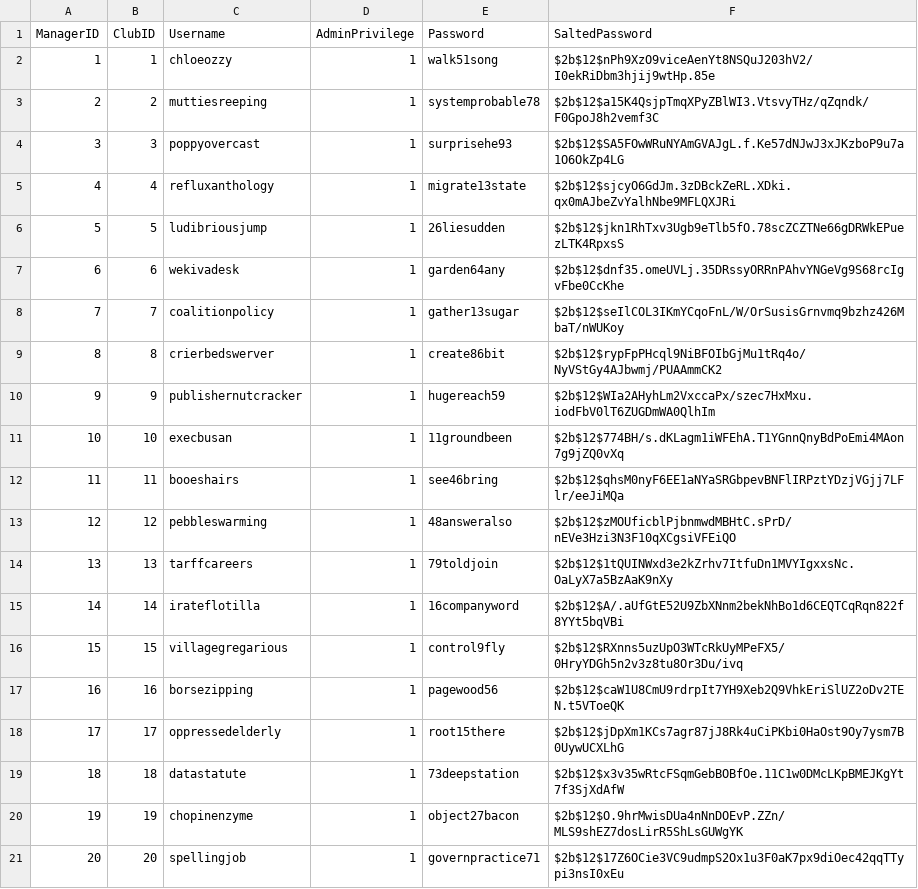
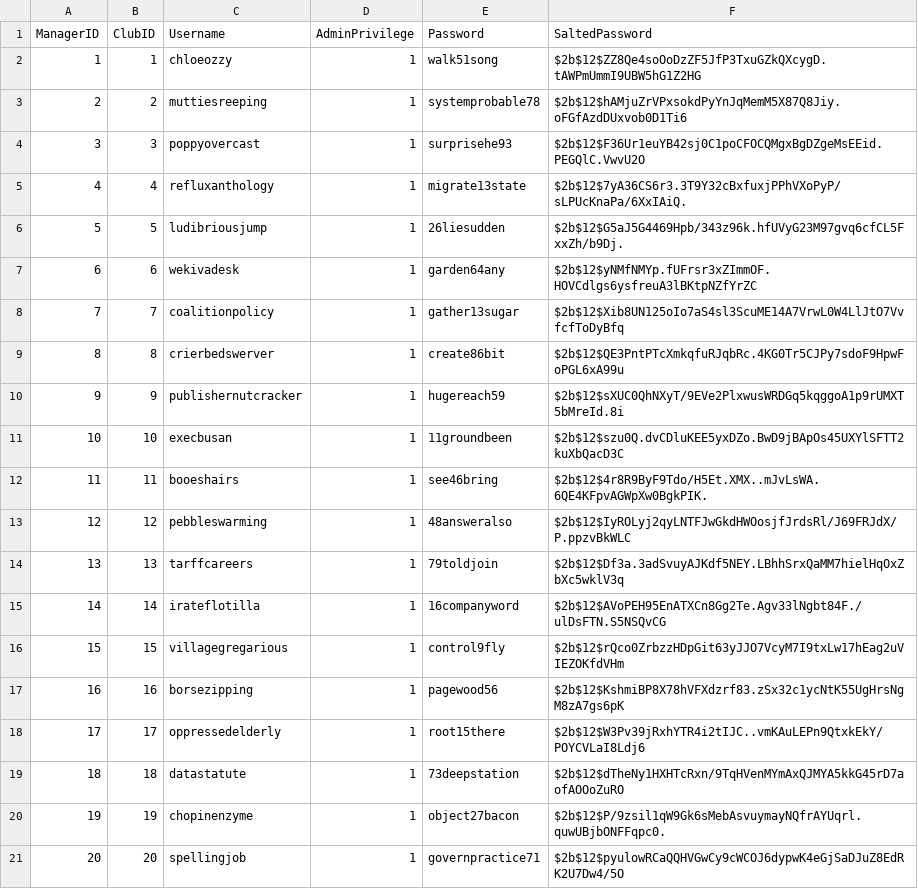
Before and after one commit to jeongtaebang/TransferMarkt, a CSV file: Schema/manager_creds.csv, drawn as a sheet.

Commit message:
changing update and delete behavior to cascade for nearly all tables, and updating data population script

```diff
--- a/Schema/manager_creds.csv
+++ b/Schema/manager_creds.csv
@@ -1,21 +1,21 @@
 ManagerID,ClubID,Username,AdminPrivilege,Password,SaltedPassword
-1,1,chloeozzy,1,walk51song,$2b$12$nPh9XzO9viceAenYt8NSQuJ203hV2/I0ekRiDbm3hjij9wtHp.85e
-2,2,muttiesreeping,1,systemprobable78,$2b$12$a15K4QsjpTmqXPyZBlWI3.VtsvyTHz/qZqndk/F0GpoJ8h2vemf3C
-3,3,poppyovercast,1,surprisehe93,$2b$12$SA5FOwWRuNYAmGVAJgL.f.Ke57dNJwJ3xJKzboP9u7a1O6OkZp4LG
-4,4,refluxanthology,1,migrate13state,$2b$12$sjcyO6GdJm.3zDBckZeRL.XDki.qx0mAJbeZvYalhNbe9MFLQXJRi
-5,5,ludibriousjump,1,26liesudden,$2b$12$jkn1RhTxv3Ugb9eTlb5fO.78scZCZTNe66gDRWkEPuezLTK4RpxsS
-6,6,wekivadesk,1,garden64any,$2b$12$dnf35.omeUVLj.35DRssyORRnPAhvYNGeVg9S68rcIgvFbe0CcKhe
-7,7,coalitionpolicy,1,gather13sugar,$2b$12$seIlCOL3IKmYCqoFnL/W/OrSusisGrnvmq9bzhz426MbaT/nWUKoy
-8,8,crierbedswerver,1,create86bit,$2b$12$rypFpPHcql9NiBFOIbGjMu1tRq4o/NyVStGy4AJbwmj/PUAAmmCK2
-9,9,publishernutcracker,1,hugereach59,$2b$12$WIa2AHyhLm2VxccaPx/szec7HxMxu.iodFbV0lT6ZUGDmWA0QlhIm
-10,10,execbusan,1,11groundbeen,$2b$12$774BH/s.dKLagm1iWFEhA.T1YGnnQnyBdPoEmi4MAon7g9jZQ0vXq
-11,11,booeshairs,1,see46bring,$2b$12$qhsM0nyF6EE1aNYaSRGbpevBNFlIRPztYDzjVGjj7LFlr/eeJiMQa
-12,12,pebbleswarming,1,48answeralso,$2b$12$zMOUficblPjbnmwdMBHtC.sPrD/nEVe3Hzi3N3F10qXCgsiVFEiQO
-13,13,tarffcareers,1,79toldjoin,$2b$12$1tQUINWxd3e2kZrhv7ItfuDn1MVYIgxxsNc.OaLyX7a5BzAaK9nXy
-14,14,irateflotilla,1,16companyword,$2b$12$A/.aUfGtE52U9ZbXNnm2bekNhBo1d6CEQTCqRqn822f8YYt5bqVBi
-15,15,villagegregarious,1,control9fly,$2b$12$RXnns5uzUpO3WTcRkUyMPeFX5/0HryYDGh5n2v3z8tu8Or3Du/ivq
-16,16,borsezipping,1,pagewood56,$2b$12$caW1U8CmU9rdrpIt7YH9Xeb2Q9VhkEriSlUZ2oDv2TEN.t5VToeQK
-17,17,oppressedelderly,1,root15there,$2b$12$jDpXm1KCs7agr87jJ8Rk4uCiPKbi0HaOst9Oy7ysm7B0UywUCXLhG
-18,18,datastatute,1,73deepstation,$2b$12$x3v35wRtcFSqmGebBOBfOe.11C1w0DMcLKpBMEJKgYt7f3SjXdAfW
-19,19,chopinenzyme,1,object27bacon,$2b$12$O.9hrMwisDUa4nNnDOEvP.ZZn/MLS9shEZ7dosLirR5ShLsGUWgYK
-20,20,spellingjob,1,governpractice71,$2b$12$17Z6OCie3VC9udmpS2Ox1u3F0aK7px9diOec42qqTTypi3nsI0xEu
+1,1,chloeozzy,1,walk51song,$2b$12$ZZ8Qe4soOoDzZF5JfP3TxuGZkQXcygD.tAWPmUmmI9UBW5hG1Z2HG
+2,2,muttiesreeping,1,systemprobable78,$2b$12$hAMjuZrVPxsokdPyYnJqMemM5X87Q8Jiy.oFGfAzdDUxvob0D1Ti6
+3,3,poppyovercast,1,surprisehe93,$2b$12$F36Ur1euYB42sj0C1poCFOCQMgxBgDZgeMsEEid.PEGQlC.VwvU2O
+4,4,refluxanthology,1,migrate13state,$2b$12$7yA36CS6r3.3T9Y32cBxfuxjPPhVXoPyP/sLPUcKnaPa/6XxIAiQ.
+5,5,ludibriousjump,1,26liesudden,$2b$12$G5aJ5G4469Hpb/343z96k.hfUVyG23M97gvq6cfCL5FxxZh/b9Dj.
+6,6,wekivadesk,1,garden64any,$2b$12$yNMfNMYp.fUFrsr3xZImmOF.HOVCdlgs6ysfreuA3lBKtpNZfYrZC
+7,7,coalitionpolicy,1,gather13sugar,$2b$12$Xib8UN125oIo7aS4sl3ScuME14A7VrwL0W4LlJtO7VvfcfToDyBfq
+8,8,crierbedswerver,1,create86bit,$2b$12$QE3PntPTcXmkqfuRJqbRc.4KG0Tr5CJPy7sdoF9HpwFoPGL6xA99u
+9,9,publishernutcracker,1,hugereach59,$2b$12$sXUC0QhNXyT/9EVe2PlxwusWRDGq5kqggoA1p9rUMXT5bMreId.8i
+10,10,execbusan,1,11groundbeen,$2b$12$szu0Q.dvCDluKEE5yxDZo.BwD9jBApOs45UXYlSFTT2kuXbQacD3C
+11,11,booeshairs,1,see46bring,$2b$12$4r8R9ByF9Tdo/H5Et.XMX..mJvLsWA.6QE4KFpvAGWpXw0BgkPIK.
+12,12,pebbleswarming,1,48answeralso,$2b$12$IyROLyj2qyLNTFJwGkdHWOosjfJrdsRl/J69FRJdX/P.ppzvBkWLC
+13,13,tarffcareers,1,79toldjoin,$2b$12$Df3a.3adSvuyAJKdf5NEY.LBhhSrxQaMM7hielHqOxZbXc5wklV3q
+14,14,irateflotilla,1,16companyword,$2b$12$AVoPEH95EnATXCn8Gg2Te.Agv33lNgbt84F./ulDsFTN.S5NSQvCG
+15,15,villagegregarious,1,control9fly,$2b$12$rQco0ZrbzzHDpGit63yJJO7VcyM7I9txLw17hEag2uVIEZOKfdVHm
+16,16,borsezipping,1,pagewood56,$2b$12$KshmiBP8X78hVFXdzrf83.zSx32c1ycNtK55UgHrsNgM8zA7gs6pK
+17,17,oppressedelderly,1,root15there,$2b$12$W3Pv39jRxhYTR4i2tIJC..vmKAuLEPn9QtxkEkY/POYCVLaI8Ldj6
+18,18,datastatute,1,73deepstation,$2b$12$dTheNy1HXHTcRxn/9TqHVenMYmAxQJMYA5kkG45rD7aofAOOoZuRO
+19,19,chopinenzyme,1,object27bacon,$2b$12$P/9zsil1qW9Gk6sMebAsvuymayNQfrAYUqrl.quwUBjbONFFqpc0.
+20,20,spellingjob,1,governpractice71,$2b$12$pyulowRCaQQHVGwCy9cWCOJ6dypwK4eGjSaDJuZ8EdRK2U7Dw4/5O
```
Also changed, not shown: 3 other files.
